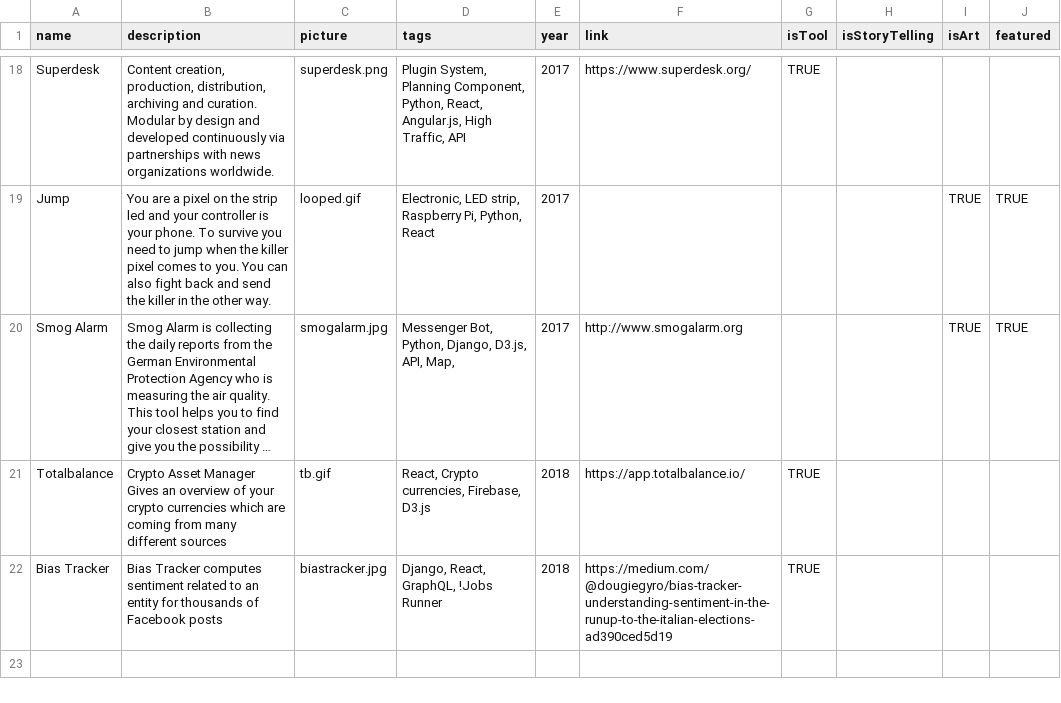
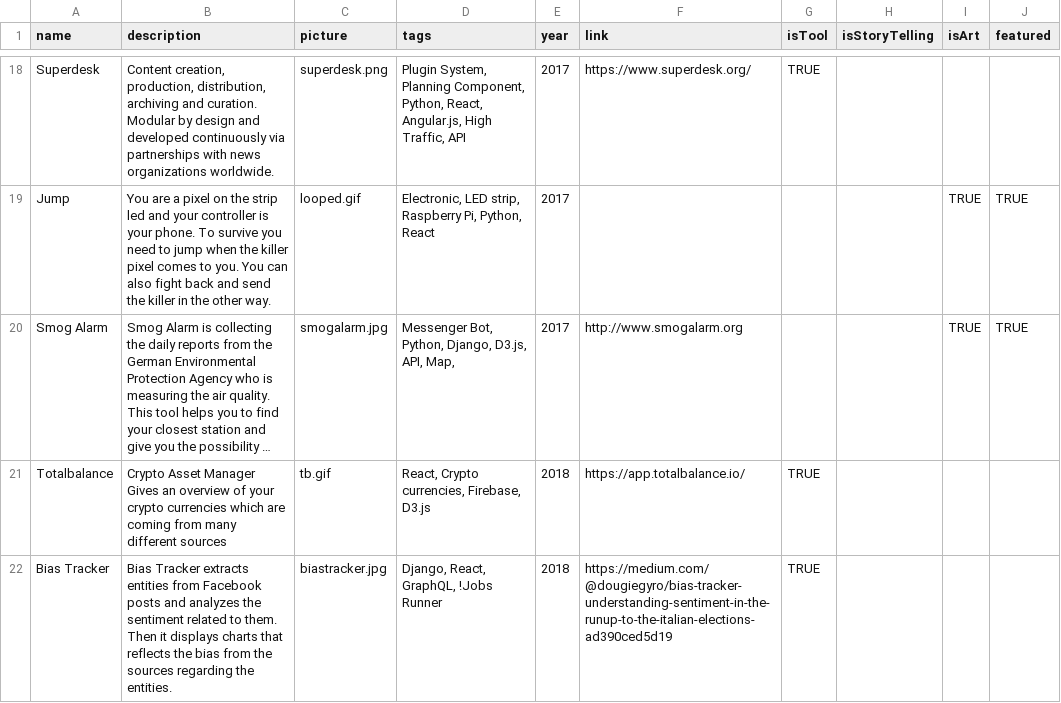
Before and after one commit to vied12/vied12.github.io, a TSV file: src/projects.tsv, drawn as a sheet; only a part is shown, gaps mark what is left out; long unchanged cells end in ….

Commit message:
Update bias tracker description

```diff
--- a/src/projects.tsv
+++ b/src/projects.tsv
@@ -28,2 +28,2 @@ Totalbalance	"Crypto Asset Manager
 Gives an overview of your crypto currencies which are coming from many different sources"	tb.gif	React, Crypto currencies, Firebase, D3.js	2018	https://app.totalbalance.io/	TRUE			
-Bias Tracker	Bias Tracker computes sentiment related to an entity for thousands of Facebook posts	biastracker.jpg	Django, React, GraphQL, !Jobs Runner	2018	https://medium.com/@dougiegyro/bias-tracker-understanding-sentiment-in-the-runup-to-the-italian-elections-ad390ced5d19	TRUE			
+Bias Tracker	Bias Tracker extracts entities from Facebook posts and analyzes the sentiment related to them. Then it displays charts that reflects the bias from the sources regarding the entities.	biastracker.jpg	Django, React, GraphQL, !Jobs Runner	2018	https://medium.com/@dougiegyro/bias-tracker-understanding-sentiment-in-the-runup-to-the-italian-elections-ad390ced5d19	TRUE			
```
